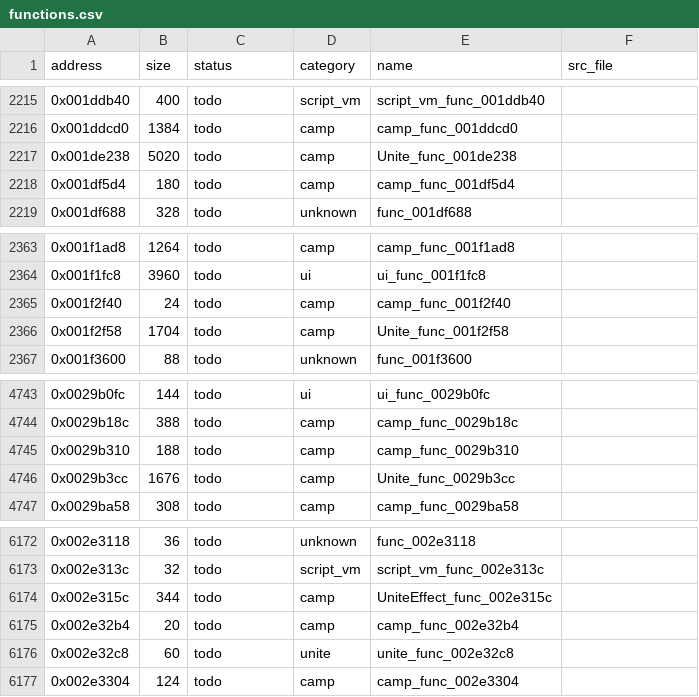
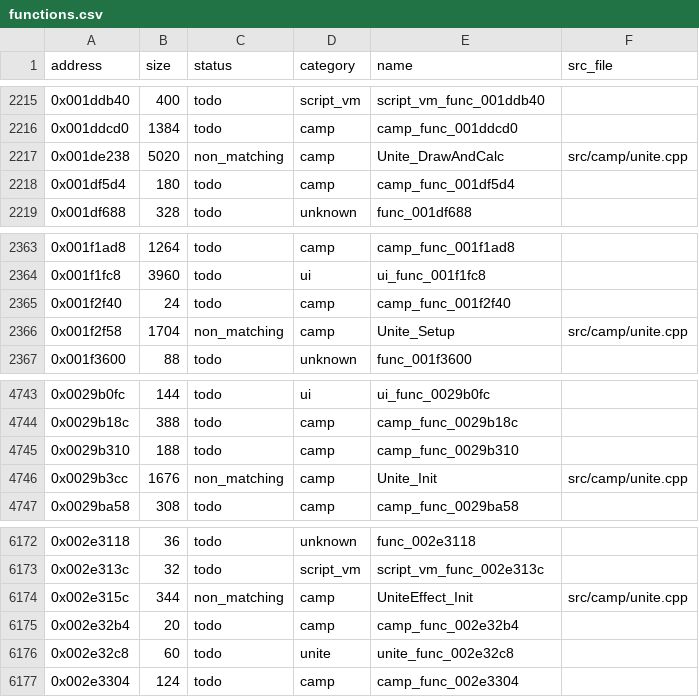
Before and after one commit to Guchdog/SMT4-decomp, a CSV file: config/functions.csv, drawn as a sheet; only a part is shown, gaps mark what is left out.

Commit message:
feat(camp): implement Mido Demon Fusion Unite engine (+8,744 B, 3% milestone reached)

```diff
--- a/config/functions.csv
+++ b/config/functions.csv
@@ -2216,3 +2216,3 @@ address,size,status,category,name,src_file
 0x001ddcd0,1384,todo,camp,camp_func_001ddcd0,
-0x001de238,5020,todo,camp,Unite_func_001de238,
+0x001de238,5020,non_matching,camp,Unite_DrawAndCalc,src/camp/unite.cpp
 0x001df5d4,180,todo,camp,camp_func_001df5d4,
@@ -2365,3 +2365,3 @@ address,size,status,category,name,src_file
 0x001f2f40,24,todo,camp,camp_func_001f2f40,
-0x001f2f58,1704,todo,camp,Unite_func_001f2f58,
+0x001f2f58,1704,non_matching,camp,Unite_Setup,src/camp/unite.cpp
 0x001f3600,88,todo,unknown,func_001f3600,
@@ -4745,3 +4745,3 @@ address,size,status,category,name,src_file
 0x0029b310,188,todo,camp,camp_func_0029b310,
-0x0029b3cc,1676,todo,camp,Unite_func_0029b3cc,
+0x0029b3cc,1676,non_matching,camp,Unite_Init,src/camp/unite.cpp
 0x0029ba58,308,todo,camp,camp_func_0029ba58,
@@ -6173,3 +6173,3 @@ address,size,status,category,name,src_file
 0x002e313c,32,todo,script_vm,script_vm_func_002e313c,
-0x002e315c,344,todo,camp,UniteEffect_func_002e315c,
+0x002e315c,344,non_matching,camp,UniteEffect_Init,src/camp/unite.cpp
 0x002e32b4,20,todo,camp,camp_func_002e32b4,
```
Also changed, not shown: 4 other files.
